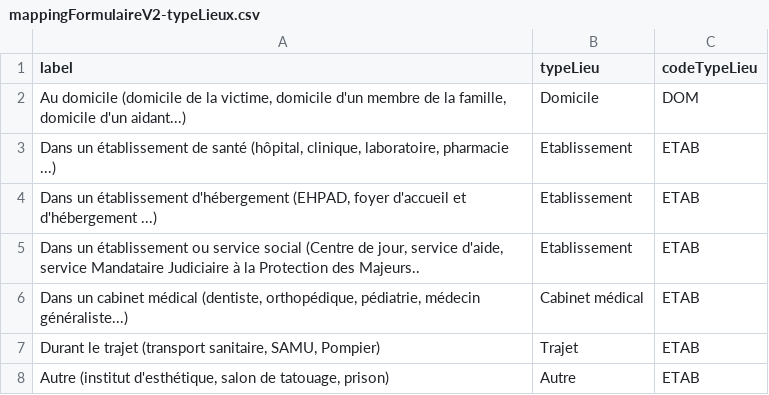
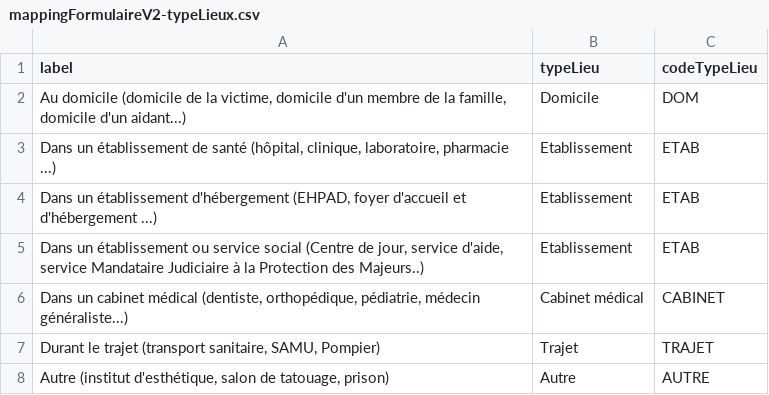
Before and after one commit to DNUM-SocialGouv/SIReclamations, a CSV file: src/main/resources/data/mappingFormulaireV2-typeLieux.csv, drawn as a sheet.

Commit message:
prise en compte des 3 types de lieu mal pris en charge lors de la récupération du dossier

```diff
--- a/src/main/resources/data/mappingFormulaireV2-typeLieux.csv
+++ b/src/main/resources/data/mappingFormulaireV2-typeLieux.csv
@@ -4,5 +4,5 @@ Dans un établissement de santé (hôpital, clinique, laboratoire, pharmacie ...
 Dans un établissement d'hébergement (EHPAD, foyer d'accueil et d'hébergement ...);Etablissement;ETAB
-Dans un établissement ou service social (Centre de jour, service d'aide, service Mandataire Judiciaire à la Protection des Majeurs..;Etablissement;ETAB
-Dans un cabinet médical (dentiste, orthopédique, pédiatrie, médecin généraliste...);Cabinet médical;ETAB
-Durant le trajet (transport sanitaire, SAMU, Pompier);Trajet;ETAB
-Autre (institut d'esthétique, salon de tatouage, prison);Autre;ETAB
+Dans un établissement ou service social (Centre de jour, service d'aide, service Mandataire Judiciaire à la Protection des Majeurs..);Etablissement;ETAB
+Dans un cabinet médical (dentiste, orthopédique, pédiatrie, médecin généraliste...);Cabinet médical;CABINET
+Durant le trajet (transport sanitaire, SAMU, Pompier);Trajet;TRAJET
+Autre (institut d'esthétique, salon de tatouage, prison);Autre;AUTRE
```
Also changed, not shown: 8 other files.
